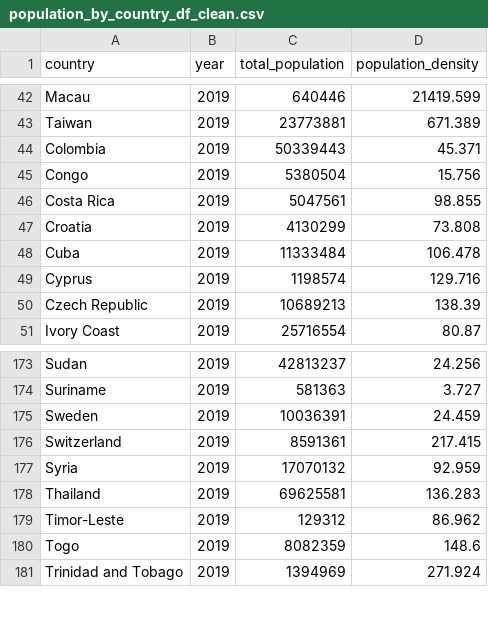
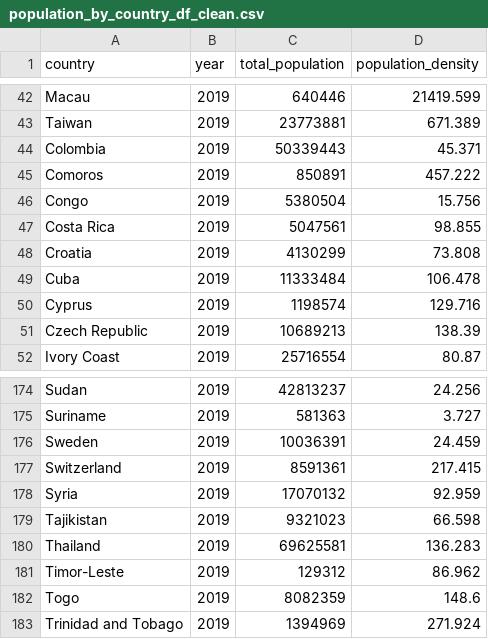
Before and after one commit to rforbiodatascience/2020_group06, a CSV file: data/_clean/population_by_country_df_clean.csv, drawn as a sheet; only a part is shown, gaps mark what is left out.

```diff
--- a/data/_clean/population_by_country_df_clean.csv
+++ b/data/_clean/population_by_country_df_clean.csv
@@ -44,2 +44,3 @@ Taiwan,2019,23773881,671.389
 Colombia,2019,50339443,45.371
+Comoros,2019,850891,457.222
 Congo,2019,5380504,15.756
@@ -177,2 +178,3 @@ Switzerland,2019,8591361,217.415
 Syria,2019,17070132,92.959
+Tajikistan,2019,9321023,66.598
 Thailand,2019,69625581,136.283
```
Also changed, not shown: 8 other files.
